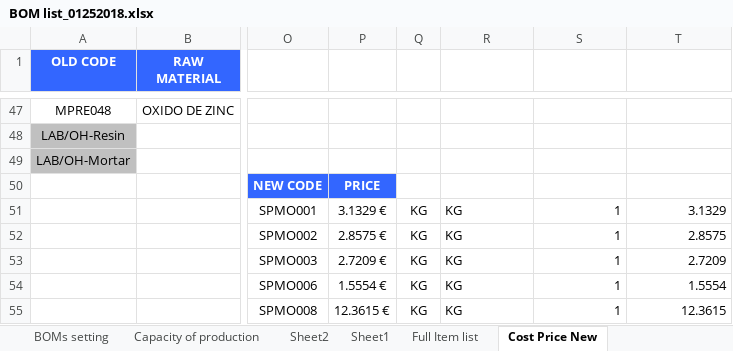
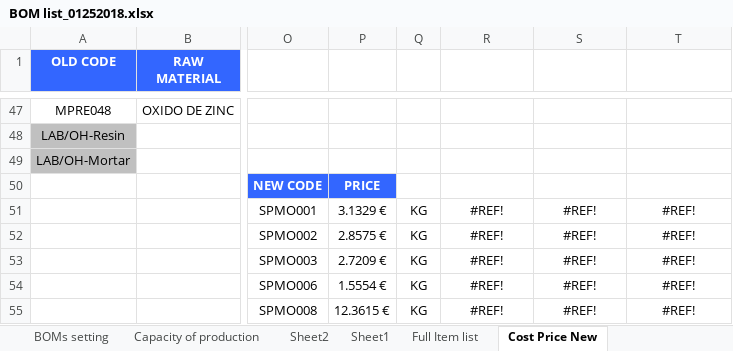
Before and after one commit to wkspeaker/SAX, an Excel workbook: 371/UAT/MasterData/BOM list_01252018.xlsx, sheet Cost Price New, drawn as a sheet; only a part is shown, gaps mark what is left out; values as stored, in another font and other column widths than the file's, no borders; the diff names each change by its address in the sheet, - before the commit and + after, or states it on an @@ line.

Commit message:
add comparison to previous cost list

```diff
--- a/371/UAT/MasterData/BOM list_01252018.xlsx (sheet Cost Price New)
+++ b/371/UAT/MasterData/BOM list_01252018.xlsx (sheet Cost Price New)
-R51:R55: KG
+R51:R55: #REF!
-R51:R55 alignment: left
+R51:R55 alignment: center
-S51:S55: 1
+S51:S55: #REF!
-S51:T55 alignment: right
+S51:T55 alignment: center
-T51: 3.1329
+T51: #REF!
-T52: 2.8575
+T52: #REF!
-T53: 2.7209
+T53: #REF!
-T54: 1.5554
+T54: #REF!
-T55: 12.3615
+T55: #REF!
```
Also changed, not shown: sheet All products, other sheet tabs.
